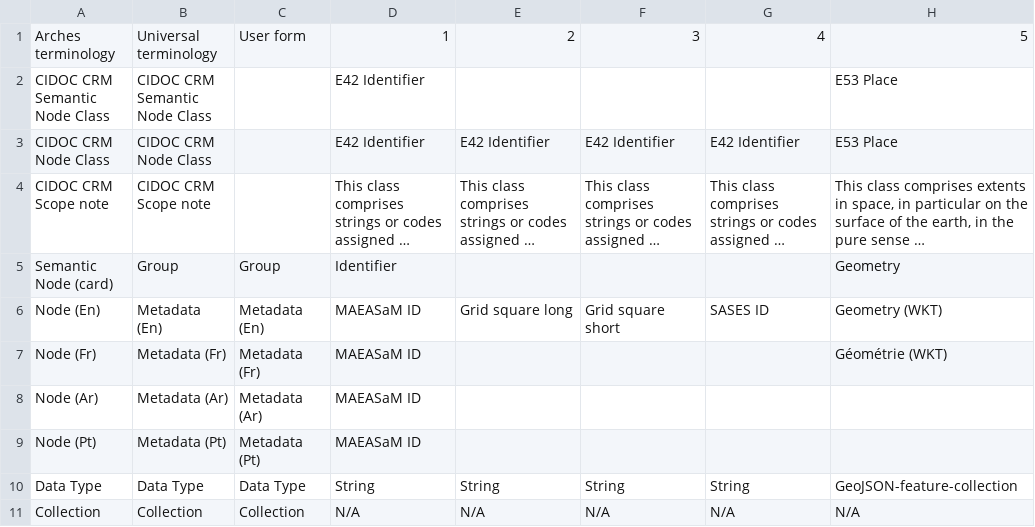
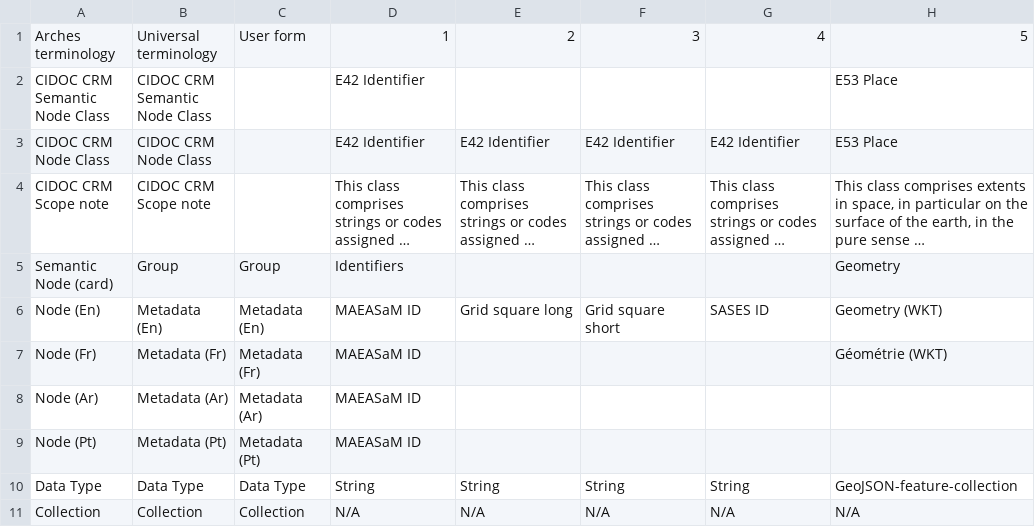
Before and after one commit to MAEASaM/MAEASaM-resource-models, a CSV file: Metadata Templates/Grid_MetadataTemplate.csv, drawn as a sheet; only a part is shown; long unchanged cells end in …; the diff covers the shown part only; the diff names each change by its address in the sheet, - before the commit and + after, or states it on an @@ line.

```diff
--- a/Metadata Templates/Grid_MetadataTemplate.csv
+++ b/Metadata Templates/Grid_MetadataTemplate.csv
-D5: Identifier
+D5: Identifiers
```
Also changed, not shown: 4 edited cells elsewhere in this file, Metadata Templates/Actor_MetadataTemplate.csv, Metadata Templates/Admin_MetadataTemplate.csv, 15 other files.
